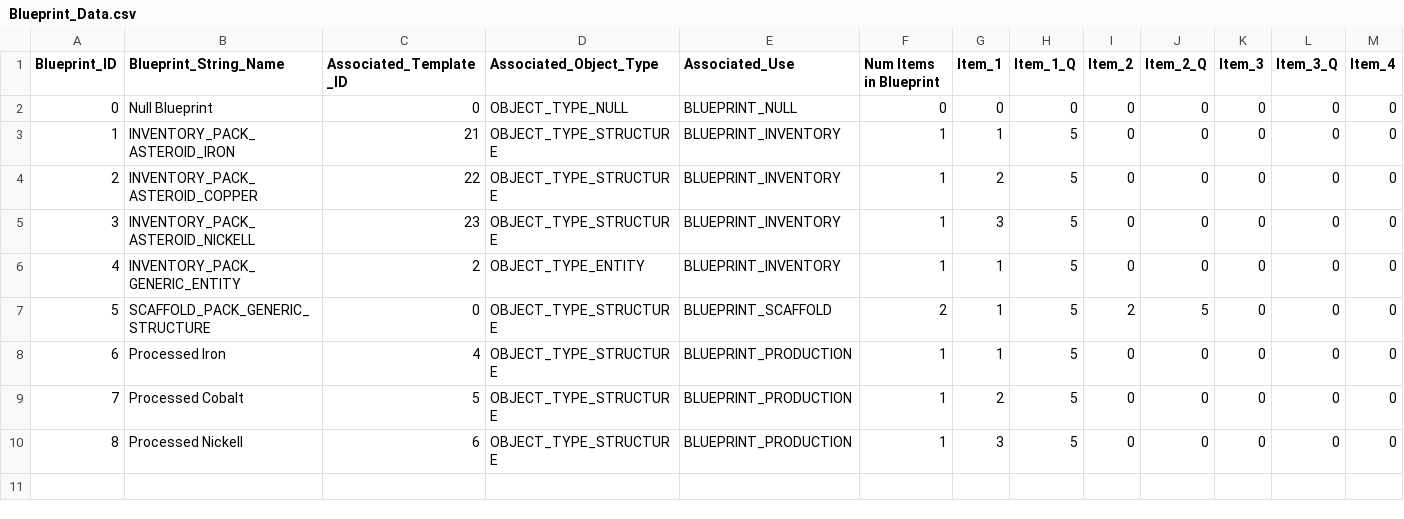
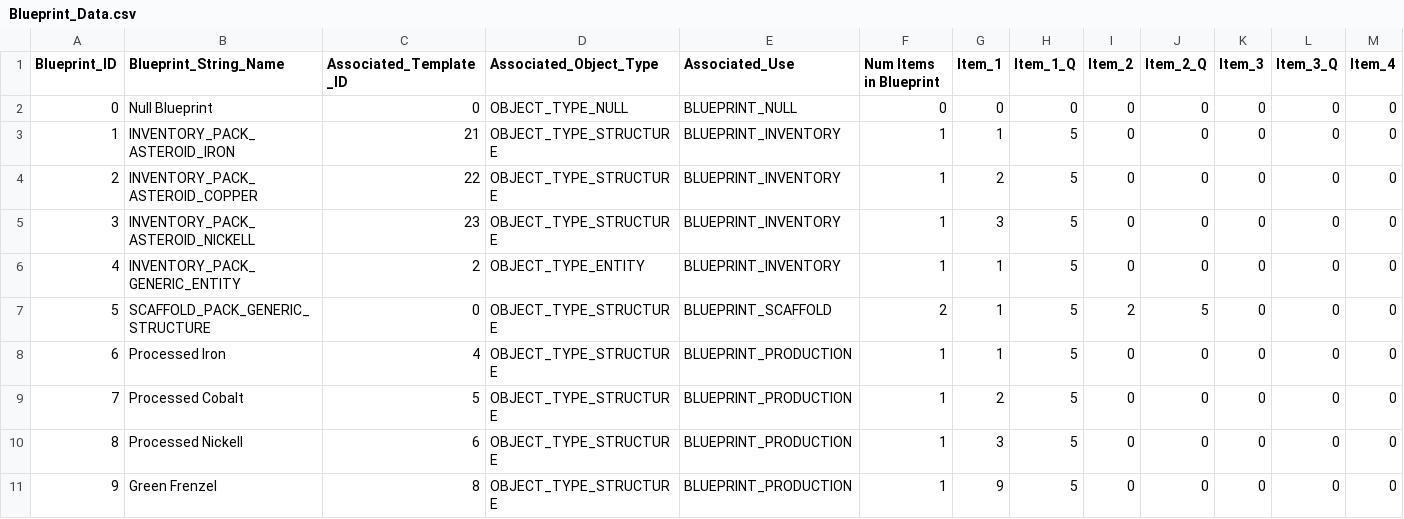
Before and after one commit to nickbartz/Project_Valerian, a CSV file: Project_Valerian/Data/Blueprint_Data.csv, drawn as a sheet; only a part is shown; rows hold the shown columns only; the diff names each change by its address in the sheet, - before the commit and + after, or states it on an @@ line.

```diff
--- a/Project_Valerian/Data/Blueprint_Data.csv
+++ b/Project_Valerian/Data/Blueprint_Data.csv
+row 11: 9 | Green Frenzel | 8 | OBJECT_TYPE_STRUCTURE | BLUEPRINT_PRODUCTION | 1 | 9 | 5 | 0 | 0 | 0 | 0 | 0
```
Also changed, not shown: Project_Valerian/Data/Blueprint_Packs.csv, Project_Valerian/Data/Inventory_Data.csv, 13 other files.
